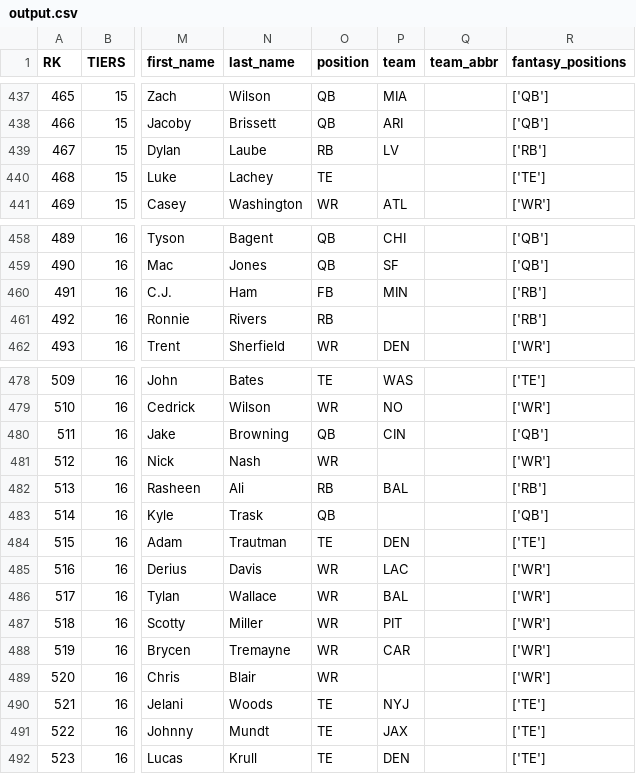
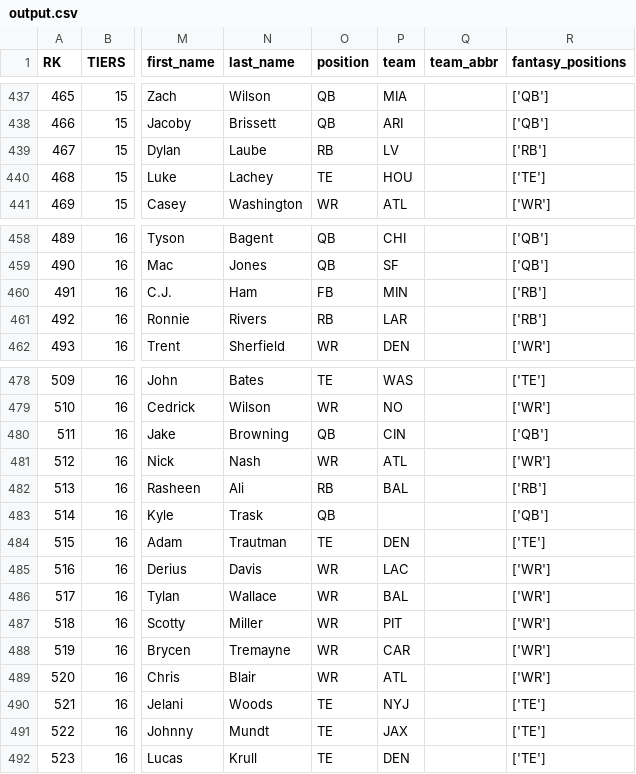
Before and after one commit to robertreeddatasci/FantasyFootball, a CSV file: output.csv, drawn as a sheet; only a part is shown, gaps mark what is left out; the diff covers the shown part only; the diff names each change by its address in the sheet, - before the commit and + after, or states it on an @@ line.

```diff
--- a/output.csv
+++ b/output.csv
-P440 (team): (empty)
+P440 (team): HOU
-P461 (team): (empty)
+P461 (team): LAR
-P481 (team): (empty)
+P481 (team): ATL
-P489 (team): (empty)
+P489 (team): ATL
```
Also changed, not shown: 25 edited cells elsewhere in this file, 11 other files.
